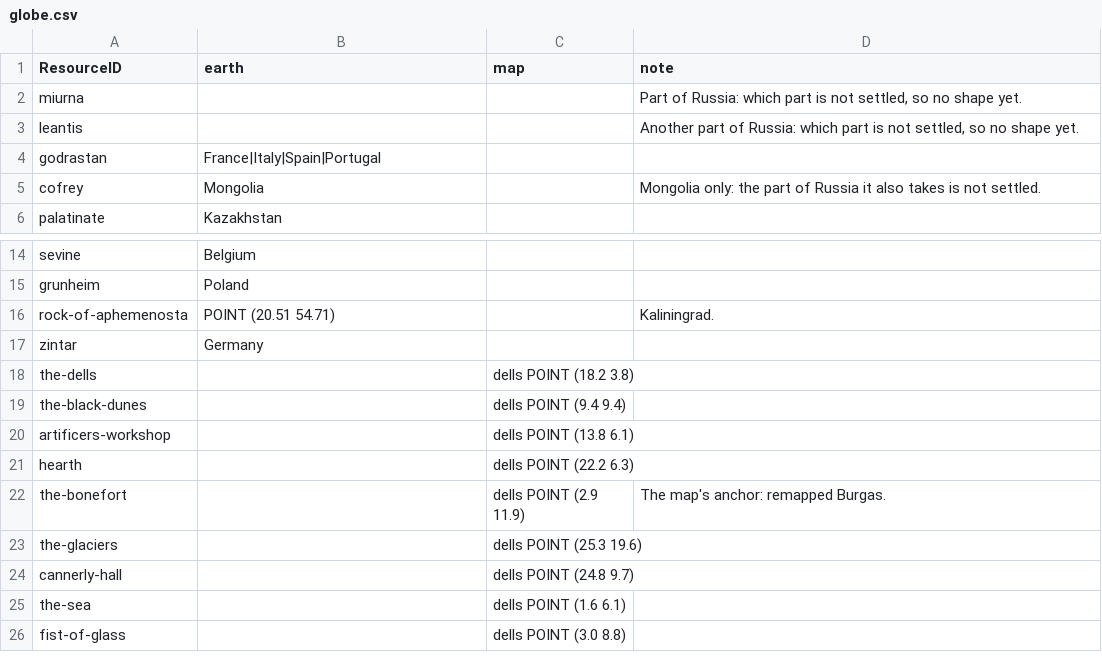
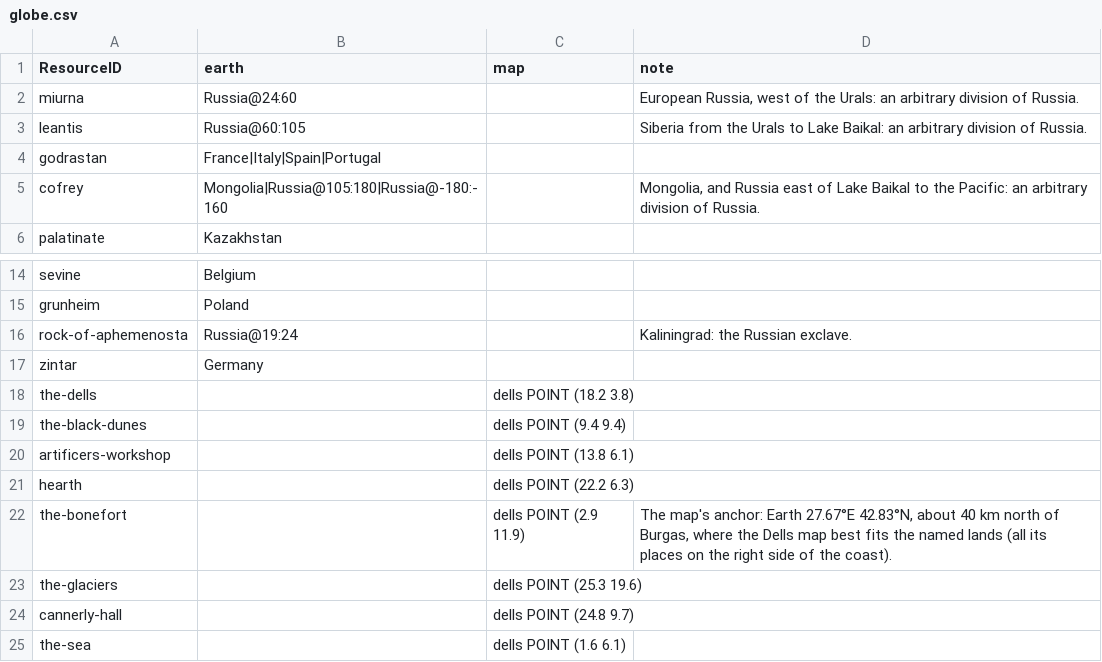
Before and after one commit to philtweir/cairn-world, a CSV file: layers/bith-na-bro/globe.csv, drawn as a sheet; only a part is shown, gaps mark what is left out; the shorter side is filled out with more unchanged rows.

```diff
--- a/layers/bith-na-bro/globe.csv
+++ b/layers/bith-na-bro/globe.csv
@@ -1,6 +1,6 @@
 ResourceID,earth,map,note
-miurna,,,"Part of Russia: which part is not settled, so no shape yet."
-leantis,,,"Another part of Russia: which part is not settled, so no shape yet."
+miurna,Russia@24:60,,"European Russia, west of the Urals: an arbitrary division of Russia."
+leantis,Russia@60:105,,Siberia from the Urals to Lake Baikal: an arbitrary division of Russia.
 godrastan,France|Italy|Spain|Portugal,,
-cofrey,Mongolia,,"Mongolia only: the part of Russia it also takes is not settled."
+cofrey,Mongolia|Russia@105:180|Russia@-180:-160,,"Mongolia, and Russia east of Lake Baikal to the Pacific: an arbitrary division of Russia."
 palatinate,Kazakhstan,,
@@ -15,3 +15,3 @@ sevine,Belgium,,
 grunheim,Poland,,
-rock-of-aphemenosta,POINT (20.51 54.71),,Kaliningrad.
+rock-of-aphemenosta,Russia@19:24,,Kaliningrad: the Russian exclave.
 zintar,Germany,,
@@ -21,3 +21,3 @@ artificers-workshop,,dells POINT (13.8 6.1),
 hearth,,dells POINT (22.2 6.3),
-the-bonefort,,dells POINT (2.9 11.9),"The map's anchor: remapped Burgas."
+the-bonefort,,dells POINT (2.9 11.9),"The map's anchor: Earth 27.67°E 42.83°N, about 40 km north of Burgas, where the Dells map best fits the named lands (all its places on the right side of the coast)."
 the-glaciers,,dells POINT (25.3 19.6),
```
Also changed, not shown: 8 other files.
